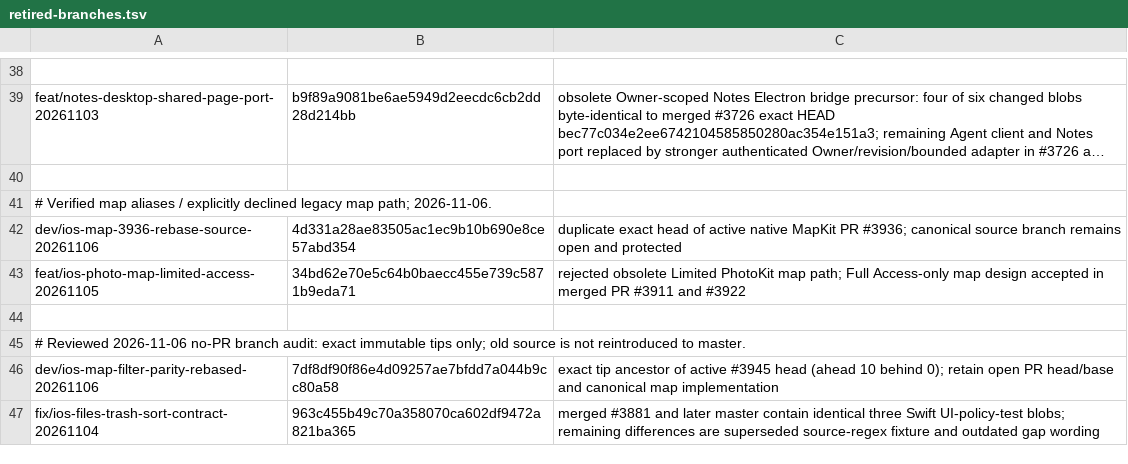
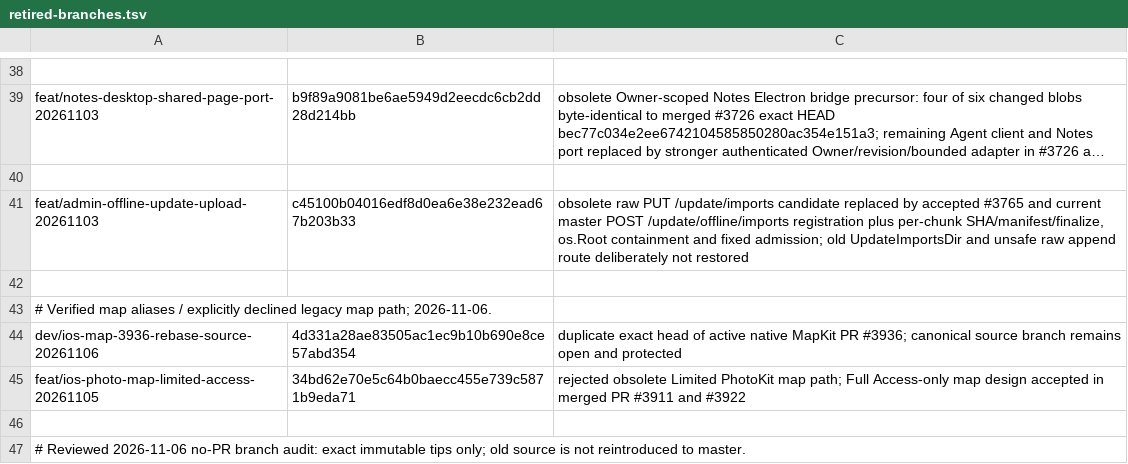
Before and after one commit to lazyxu/xdrive, a TSV file: .github/retired-branches.tsv, drawn as a sheet; only a part is shown, gaps mark what is left out; the shorter side is filled out with more unchanged rows; long unchanged cells end in …; the diff names each change by its address in the sheet, - before the commit and + after, or states it on an @@ line.

Commit message:
chore(ci): consolidate verified old raw offline upload prototype before CI starts

```diff
--- a/.github/retired-branches.tsv
+++ b/.github/retired-branches.tsv
+row 41: feat/admin-offline-update-upload-20261103 | c45100b04016edf8d0ea6e38e232ead67b203b33 | obsolete raw PUT /update/imports candidate replaced by accepted #3765 and current master POST /update/offline/imports registration plus per-chunk SHA/manifest/finalize, os.Root containment and fixed admission; old UpdateImportsDir and unsafe raw append route deliberately not restored
+row 42: (empty)
```
